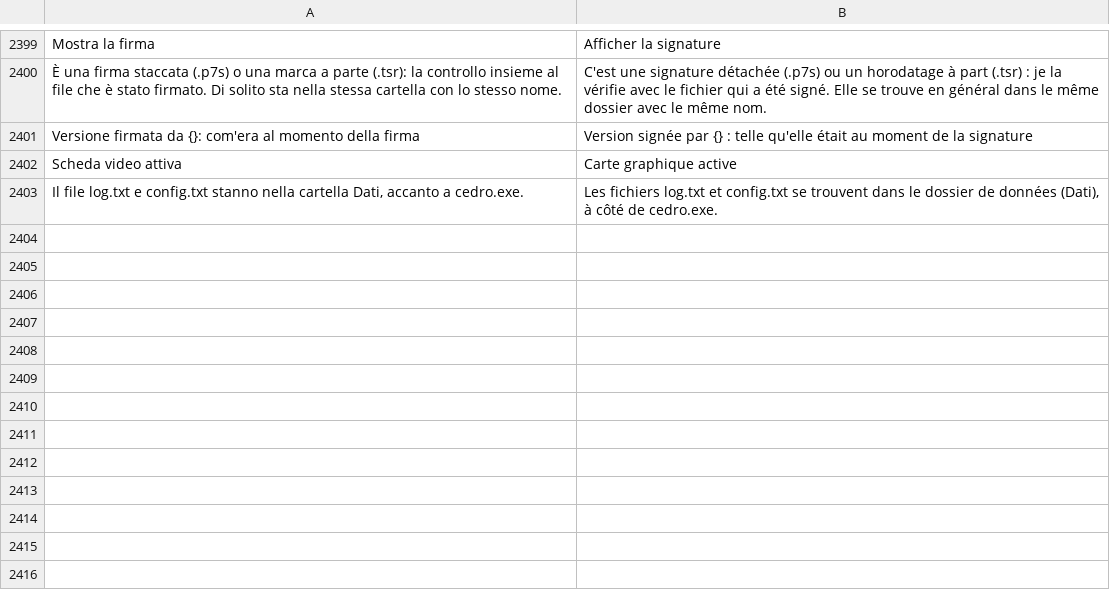
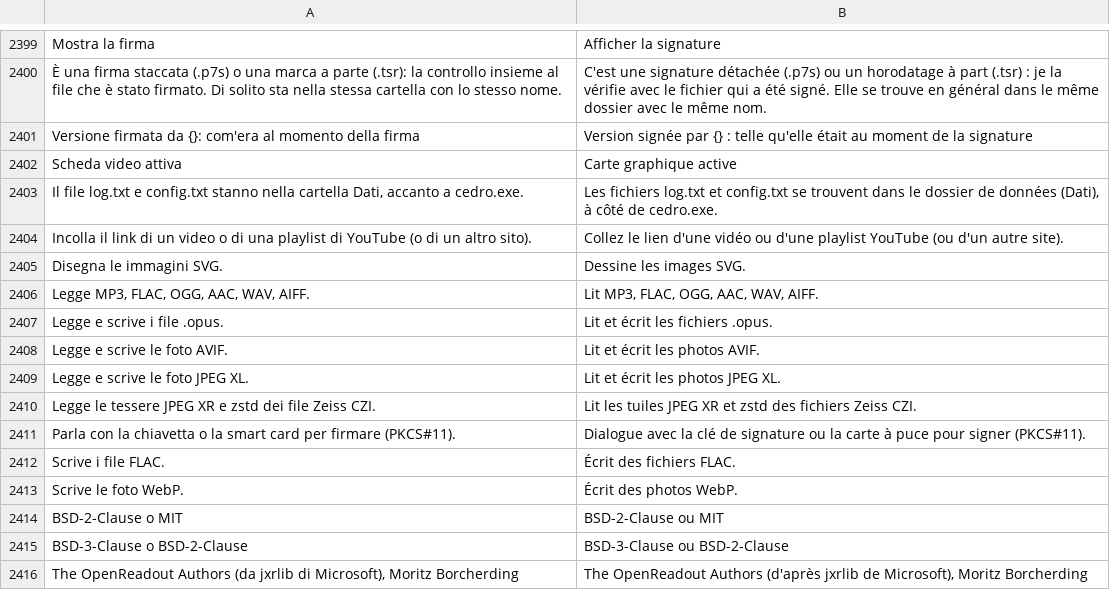
Before and after one commit to realfulvio/cedro, a TSV file: i18n/fr.tsv, drawn as a sheet; only a part is shown, gaps mark what is left out.

```diff
--- a/i18n/fr.tsv
+++ b/i18n/fr.tsv
@@ -2403 +2403,14 @@ Scheda video attiva	Carte graphique active
 Il file log.txt e config.txt stanno nella cartella Dati, accanto a cedro.exe.	Les fichiers log.txt et config.txt se trouvent dans le dossier de données (Dati), à côté de cedro.exe.
+Incolla il link di un video o di una playlist di YouTube (o di un altro sito).	Collez le lien d'une vidéo ou d'une playlist YouTube (ou d'un autre site).
+Disegna le immagini SVG.	Dessine les images SVG.
+Legge MP3, FLAC, OGG, AAC, WAV, AIFF.	Lit MP3, FLAC, OGG, AAC, WAV, AIFF.
+Legge e scrive i file .opus.	Lit et écrit les fichiers .opus.
+Legge e scrive le foto AVIF.	Lit et écrit les photos AVIF.
+Legge e scrive le foto JPEG XL.	Lit et écrit les photos JPEG XL.
+Legge le tessere JPEG XR e zstd dei file Zeiss CZI.	Lit les tuiles JPEG XR et zstd des fichiers Zeiss CZI.
+Parla con la chiavetta o la smart card per firmare (PKCS#11).	Dialogue avec la clé de signature ou la carte à puce pour signer (PKCS#11).
+Scrive i file FLAC.	Écrit des fichiers FLAC.
+Scrive le foto WebP.	Écrit des photos WebP.
+BSD-2-Clause o MIT	BSD-2-Clause ou MIT
+BSD-3-Clause o BSD-2-Clause	BSD-3-Clause ou BSD-2-Clause
+The OpenReadout Authors (da jxrlib di Microsoft), Moritz Borcherding	The OpenReadout Authors (d'après jxrlib de Microsoft), Moritz Borcherding
```
Also changed, not shown: i18n/de.tsv, i18n/en.tsv, 6 other files.
